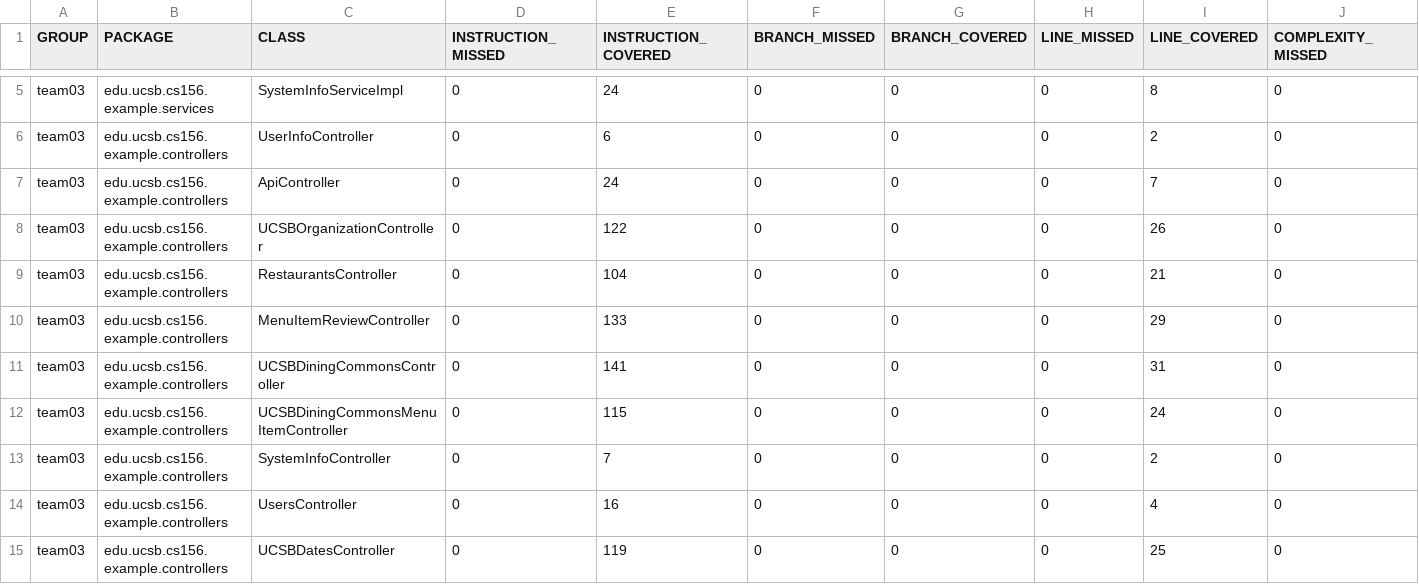
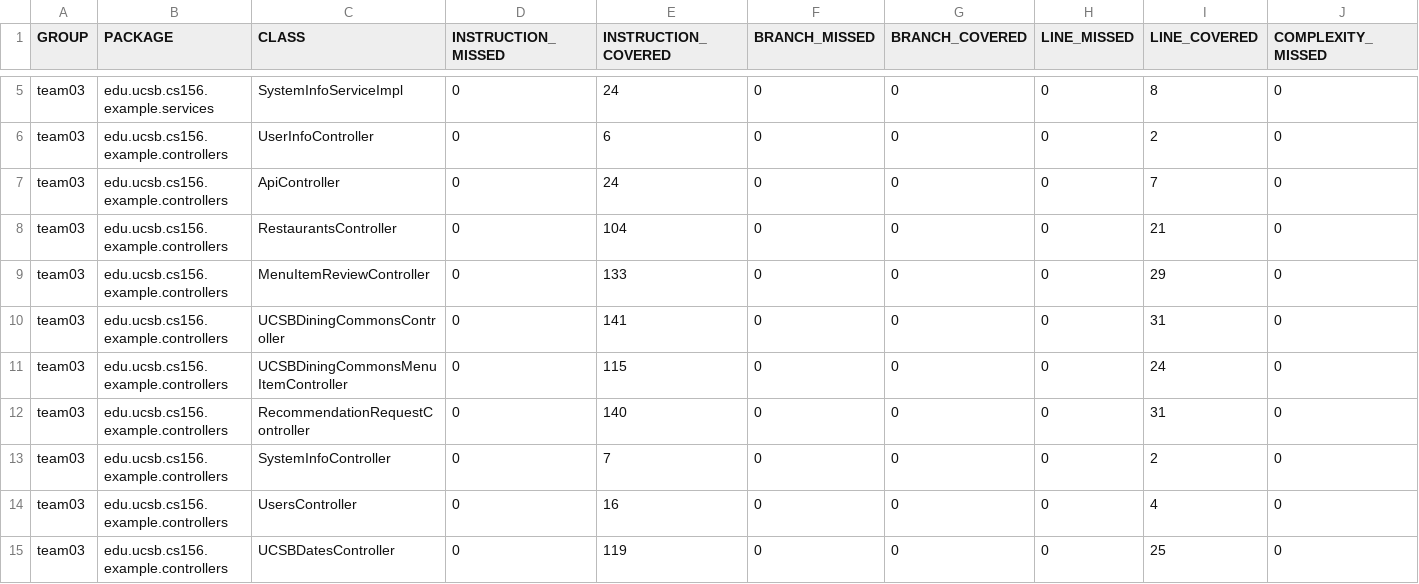
Before and after one commit to ucsb-cs156-w24/team03-w24-7pm-1, a CSV file: jacoco/jacoco.csv, drawn as a sheet; only a part is shown, gaps mark what is left out; removed rows and columns are numbered as before the commit, all else as after; rows hold the shown columns only; the diff names each change by its address in the sheet, - before the commit and + after, or states it on an @@ line.

Commit message:
Deploying to gh-pages from @ ucsb-cs156-w24/team03-w24-7pm-1@2a34b47827b2691f934dee6c98df21325aa779a6 🚀

```diff
--- a/jacoco/jacoco.csv
+++ b/jacoco/jacoco.csv
-row 8: team03 | edu.ucsb.cs156.example.controllers | UCSBOrganizationController | 0 | 122 | 0 | 0 | 0 | 26 | 0
+row 12: team03 | edu.ucsb.cs156.example.controllers | RecommendationRequestController | 0 | 140 | 0 | 0 | 0 | 31 | 0
```
Also changed, not shown: 9 other files.
